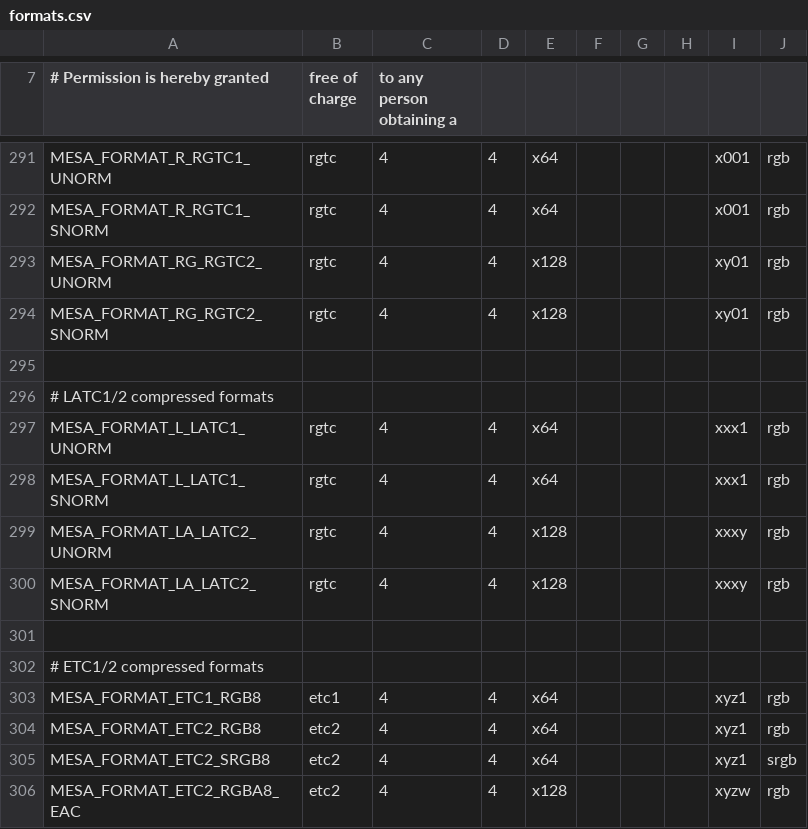
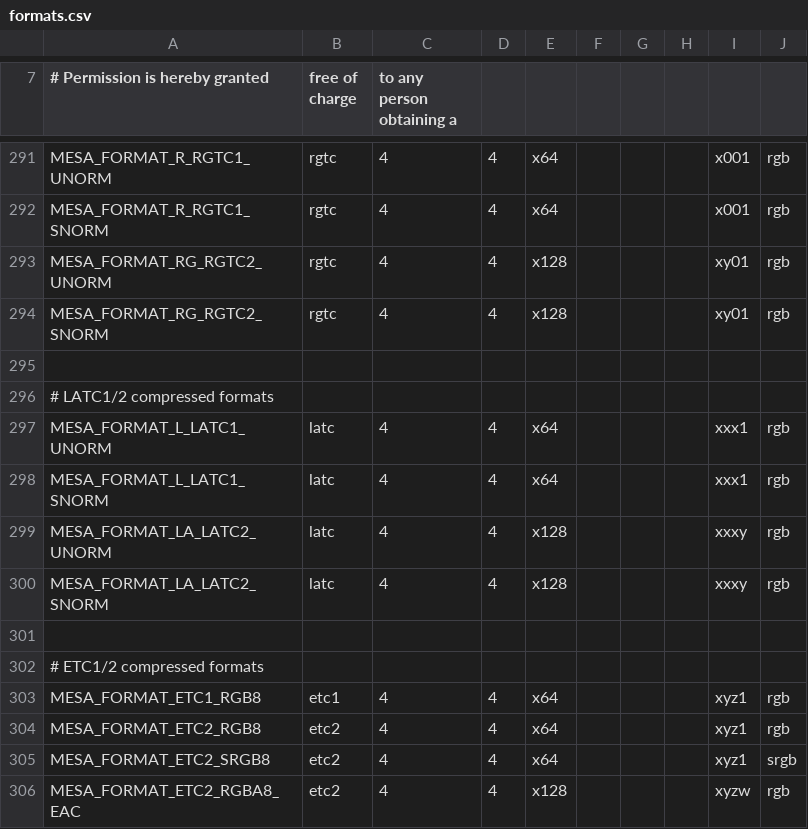
Before and after one commit to wmjb/mesa-trinity, a CSV file: src/mesa/main/formats.csv, drawn as a sheet; only a part is shown, gaps mark what is left out.

Commit message:
mesa/formats: add MESA_LAYOUT_LATC
This enables us to predicate statments on a compressed format being
a type of LATC format. Also, remove the comment that lists the enum
(it was getting a tad long).

Reviewed-by: Anuj Phogat <anuj.phogat@gmail.com>
Signed-off-by: Nanley Chery <nanley.g.chery@intel.com>

```diff
--- a/src/mesa/main/formats.csv
+++ b/src/mesa/main/formats.csv
@@ -296,6 +296,6 @@ MESA_FORMAT_RG_RGTC2_SNORM                , rgtc  , 4, 4, x128,     ,     ,
 # LATC1/2 compressed formats
-MESA_FORMAT_L_LATC1_UNORM                 , rgtc  , 4, 4, x64 ,     ,     ,     , xxx1, rgb
-MESA_FORMAT_L_LATC1_SNORM                 , rgtc  , 4, 4, x64 ,     ,     ,     , xxx1, rgb
-MESA_FORMAT_LA_LATC2_UNORM                , rgtc  , 4, 4, x128,     ,     ,     , xxxy, rgb
-MESA_FORMAT_LA_LATC2_SNORM                , rgtc  , 4, 4, x128,     ,     ,     , xxxy, rgb
+MESA_FORMAT_L_LATC1_UNORM                 , latc  , 4, 4, x64 ,     ,     ,     , xxx1, rgb
+MESA_FORMAT_L_LATC1_SNORM                 , latc  , 4, 4, x64 ,     ,     ,     , xxx1, rgb
+MESA_FORMAT_LA_LATC2_UNORM                , latc  , 4, 4, x128,     ,     ,     , xxxy, rgb
+MESA_FORMAT_LA_LATC2_SNORM                , latc  , 4, 4, x128,     ,     ,     , xxxy, rgb
 
```
Also changed, not shown: 4 other files.
